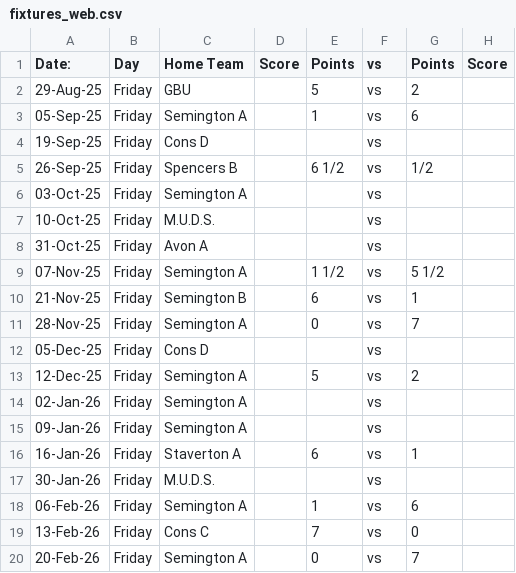
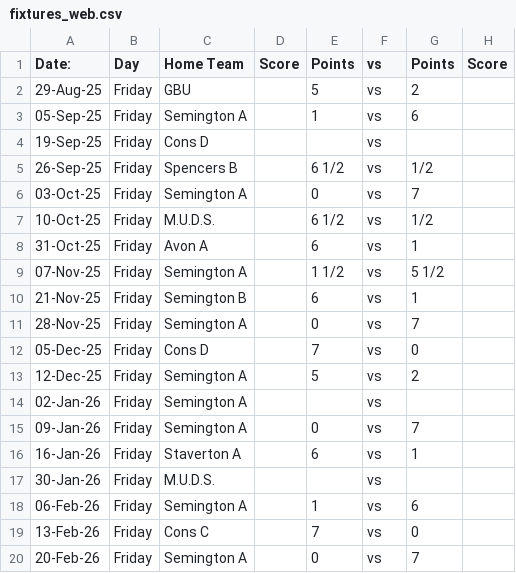
Before and after one commit to SemingtonA/semington-a, a CSV file: fixtures_web.csv, drawn as a sheet; only a part is shown; the diff names each change by its address in the sheet, - before the commit and + after, or states it on an @@ line.

Commit message:
Update fixtures_web.csv

```diff
--- a/fixtures_web.csv
+++ b/fixtures_web.csv
-E6 (Points): (empty)
+E6 (Points): 0
-G6 (Points): (empty)
+G6 (Points): 7
-E7 (Points): (empty)
+E7 (Points): 6 1/2
-G7 (Points): (empty)
+G7 (Points): 1/2
-E8 (Points): (empty)
+E8 (Points): 6
-G8 (Points): (empty)
+G8 (Points): 1
-E12 (Points): (empty)
+E12 (Points): 7
-G12 (Points): (empty)
+G12 (Points): 0
-E15 (Points): (empty)
+E15 (Points): 0
-G15 (Points): (empty)
+G15 (Points): 7
```
